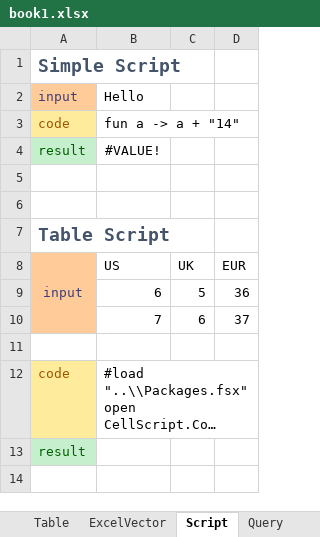
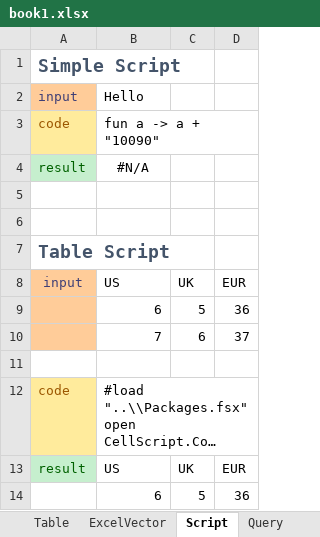
Before and after one commit to humhei/CellScript, an Excel workbook: src/client/CellScript.Client.Fcs/datas/book1.xlsx, sheet Script, drawn as a sheet; long unchanged cells end in …; values as stored, in another font and other column widths than the file's, no borders; table styles not drawn; removed rows and columns are numbered as before the commit, all else as after; the diff names each change by its address in the sheet, - before the commit and + after, or states it on an @@ line.

```diff
--- a/src/client/CellScript.Client.Fcs/datas/book1.xlsx (sheet Script)
+++ b/src/client/CellScript.Client.Fcs/datas/book1.xlsx (sheet Script)
-B3: fun a -> a + "14"
+B3: fun a -> a + "10090"
-B4: #VALUE!
+B4: #N/A
-A8:A10 merged
-row 13: result
+row 13: result | US | UK | EUR
+row 14:  | 6 | 5 | 36
```
Also changed, not shown: sheet Query, sheet Table, sheet ExcelVector, charts or pictures, 34 other files.
